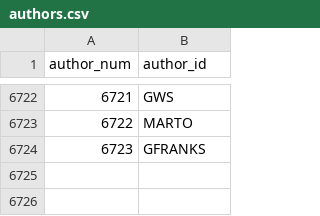
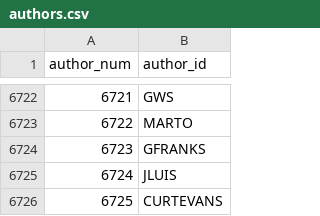
Before and after one commit to madsen/cpan-once-a-week-data, a CSV file: authors.csv, drawn as a sheet; only a part is shown, gaps mark what is left out; the diff names each change by its address in the sheet, - before the commit and + after, or states it on an @@ line.

```diff
--- a/authors.csv
+++ b/authors.csv
+row 6725: 6724 | JLUIS
+row 6726: 6725 | CURTEVANS
```
Also changed, not shown: releases/2015/releases-2015-01.csv.
